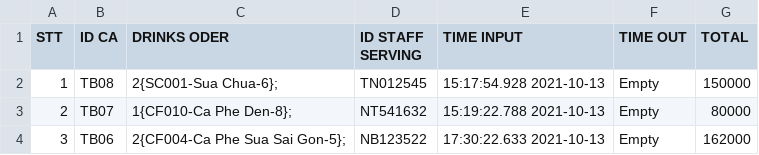
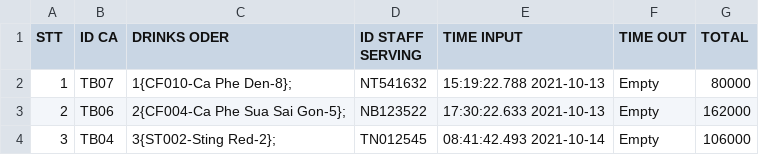
Before and after one commit to thaovt1991/Manager_Coffee_And_Drink, a CSV file: out_data/list_tables.csv, drawn as a sheet.

```diff
--- a/out_data/list_tables.csv
+++ b/out_data/list_tables.csv
@@ -1,4 +1,4 @@
 STT,ID CA,DRINKS ODER,ID STAFF SERVING,TIME INPUT,TIME OUT,TOTAL
-1,TB08,2{SC001-Sua Chua-6};,TN012545,15:17:54.928 2021-10-13,Empty,150000
-2,TB07,1{CF010-Ca Phe Den-8};,NT541632,15:19:22.788 2021-10-13,Empty,80000
-3,TB06,2{CF004-Ca Phe Sua Sai Gon-5};,NB123522,17:30:22.633 2021-10-13,Empty,162000
+1,TB07,1{CF010-Ca Phe Den-8};,NT541632,15:19:22.788 2021-10-13,Empty,80000
+2,TB06,2{CF004-Ca Phe Sua Sai Gon-5};,NB123522,17:30:22.633 2021-10-13,Empty,162000
+3,TB04,3{ST002-Sting Red-2};,TN012545,08:41:42.493 2021-10-14,Empty,106000
```
Also changed, not shown: out_data/list_bills.csv, 20 other files.
